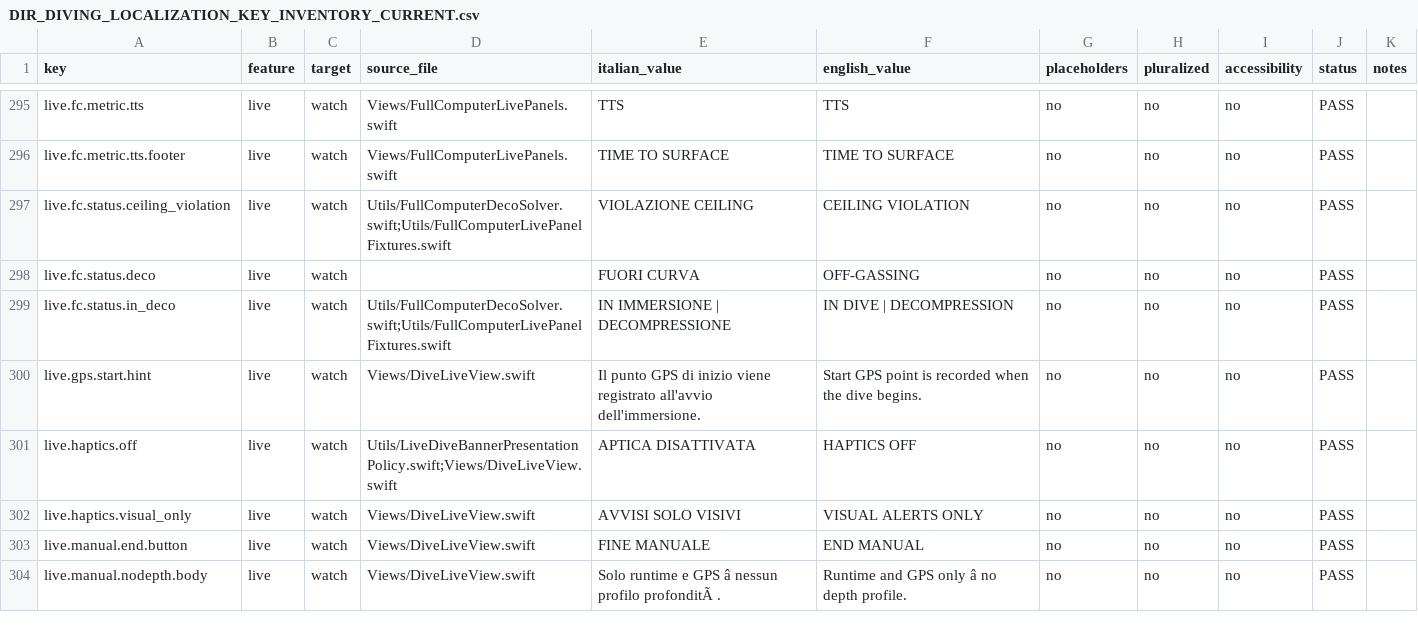
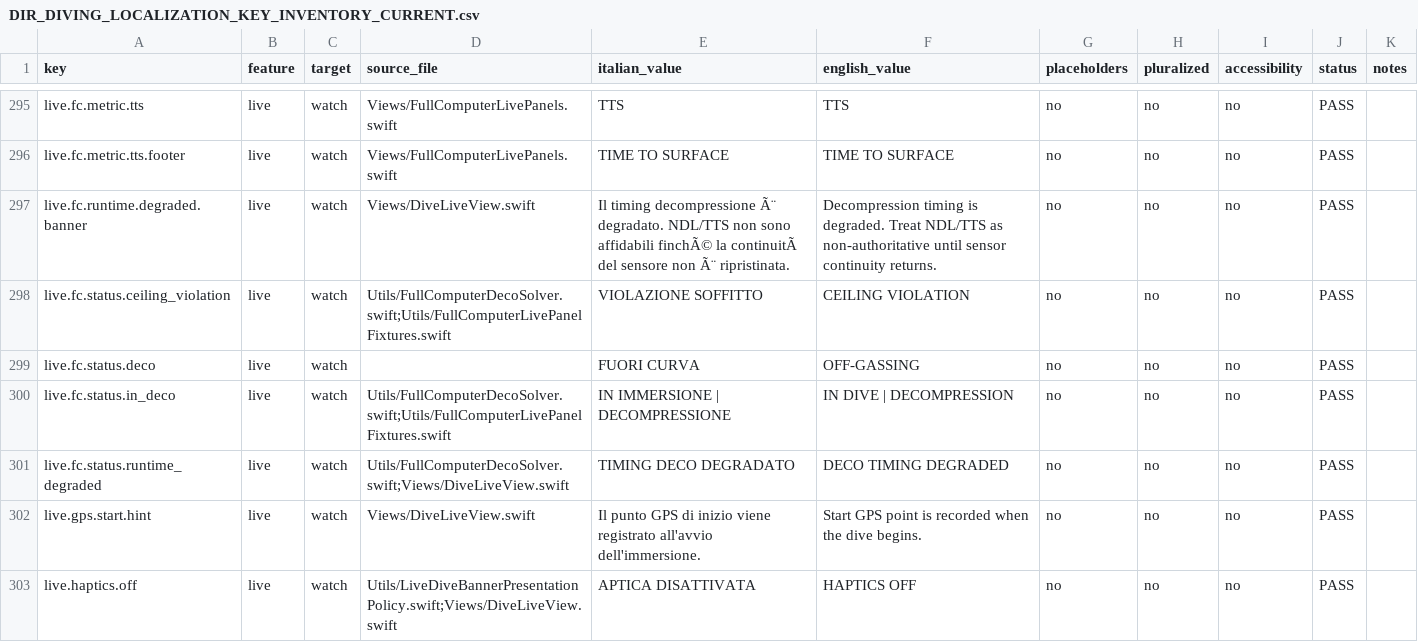
Before and after one commit to egopfe/DirDiving-App, a CSV file: Docs/DIR_DIVING_LOCALIZATION_KEY_INVENTORY_CURRENT.csv, drawn as a sheet; only a part is shown, gaps mark what is left out; the shorter side is filled out with more unchanged rows.

```diff
--- a/Docs/DIR_DIVING_LOCALIZATION_KEY_INVENTORY_CURRENT.csv
+++ b/Docs/DIR_DIVING_LOCALIZATION_KEY_INVENTORY_CURRENT.csv
@@ -298,5 +298,7 @@ live.fc.metric.tts,live,watch,Views/FullComputerLivePanels.swift,TTS,TTS,no,no,n
 live.fc.metric.tts.footer,live,watch,Views/FullComputerLivePanels.swift,TIME TO SURFACE,TIME TO SURFACE,no,no,no,PASS,
-live.fc.status.ceiling_violation,live,watch,Utils/FullComputerDecoSolver.swift;Utils/FullComputerLivePanelFixtures.swift,VIOLAZIONE CEILING,CEILING VIOLATION,no,no,no,PASS,
+live.fc.runtime.degraded.banner,live,watch,Views/DiveLiveView.swift,Il timing decompressione Ã¨ degradato. NDL/TTS non sono affidabili finchÃ© la continuitÃ  del sensore non Ã¨ ripristinata.,Decompression timing is degraded. Treat NDL/TTS as non-authoritative until sensor continuity returns.,no,no,no,PASS,
+live.fc.status.ceiling_violation,live,watch,Utils/FullComputerDecoSolver.swift;Utils/FullComputerLivePanelFixtures.swift,VIOLAZIONE SOFFITTO,CEILING VIOLATION,no,no,no,PASS,
 live.fc.status.deco,live,watch,,FUORI CURVA,OFF-GASSING,no,no,no,PASS,
 live.fc.status.in_deco,live,watch,Utils/FullComputerDecoSolver.swift;Utils/FullComputerLivePanelFixtures.swift,IN IMMERSIONE | DECOMPRESSIONE,IN DIVE | DECOMPRESSION,no,no,no,PASS,
+live.fc.status.runtime_degraded,live,watch,Utils/FullComputerDecoSolver.swift;Views/DiveLiveView.swift,TIMING DECO DEGRADATO,DECO TIMING DEGRADED,no,no,no,PASS,
 live.gps.start.hint,live,watch,Views/DiveLiveView.swift,Il punto GPS di inizio viene registrato all'avvio dell'immersione.,Start GPS point is recorded when the dive begins.,no,no,no,PASS,
```
Also changed, not shown: 34 other files.
